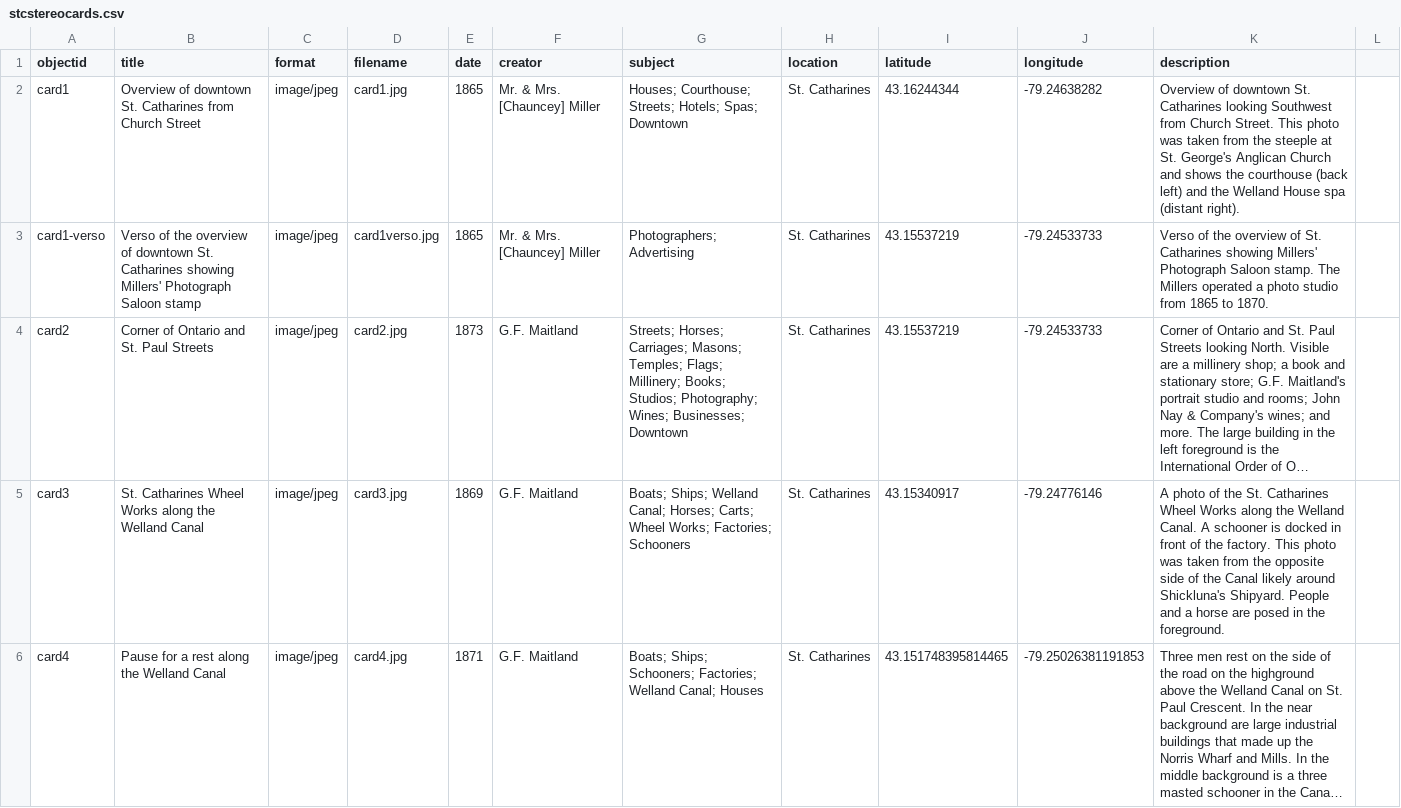
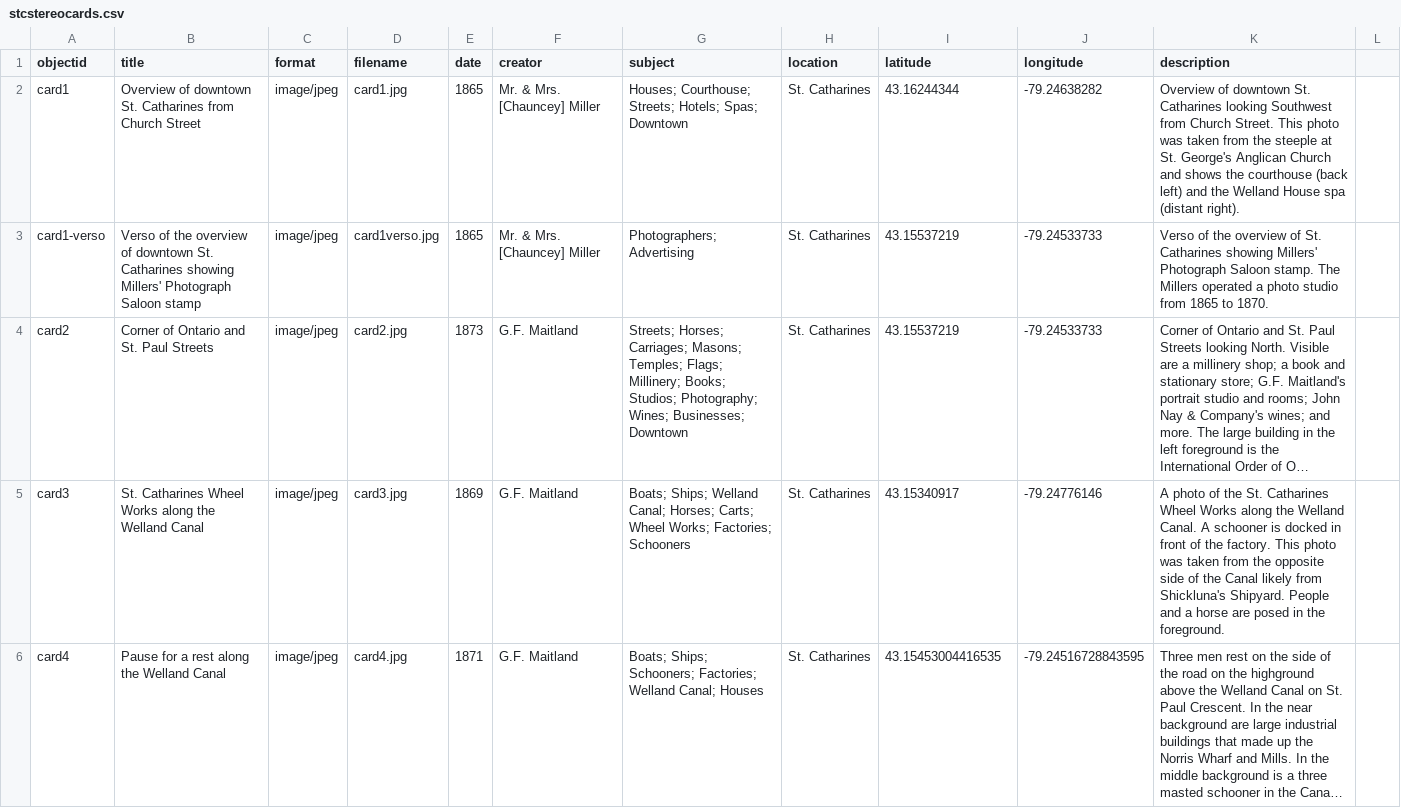
Before and after one commit to dsharron/StCatharinesStereoCards, a CSV file: _data/stcstereocards.csv, drawn as a sheet; only a part is shown; long unchanged cells end in …; the diff covers the shown part only; the diff names each change by its address in the sheet, - before the commit and + after, or states it on an @@ line.

Commit message:
Update stcstereocards.csv

```diff
--- a/_data/stcstereocards.csv
+++ b/_data/stcstereocards.csv
-K5 (description): …Canal likely around Shickluna's Shipyard.…
+K5 (description): …Canal likely from Shickluna's Shipyard.…
-I6 (latitude): 43.151748395814465
+I6 (latitude): 43.15453004416535
-J6 (longitude): -79.25026381191853
+J6 (longitude): -79.24516728843595
```
Also changed, not shown: 2 edited cells elsewhere in this file.
